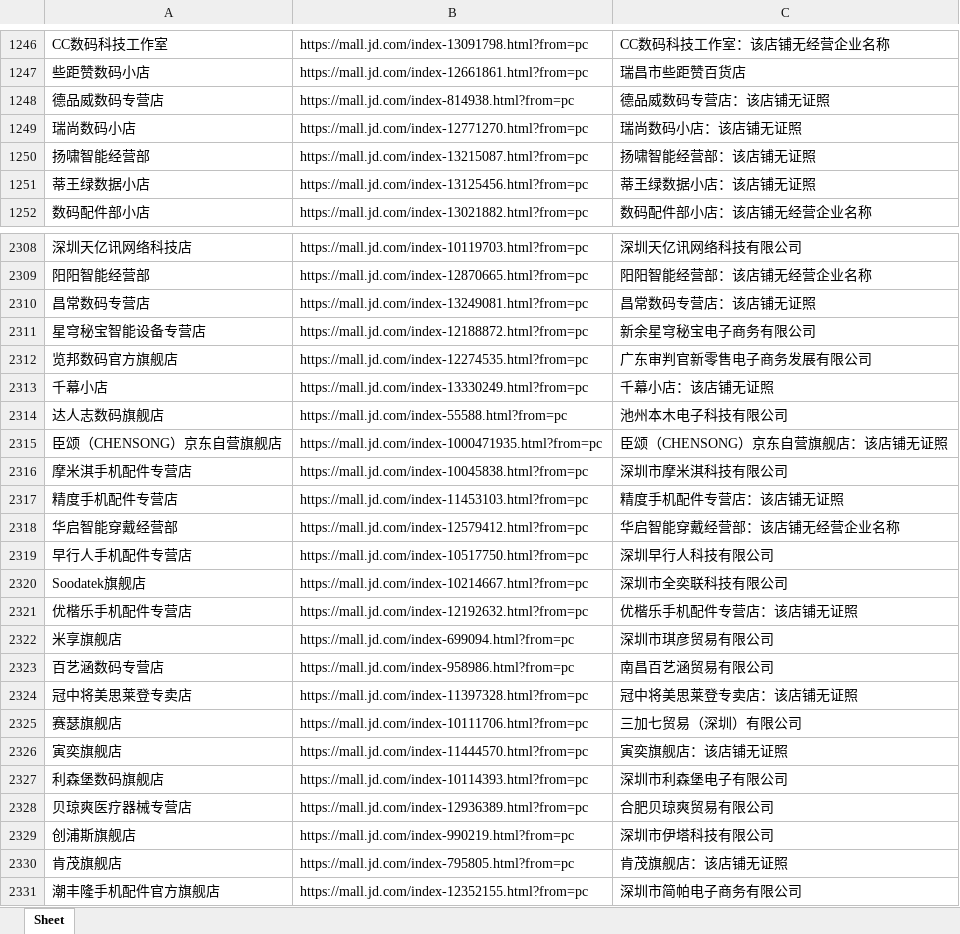
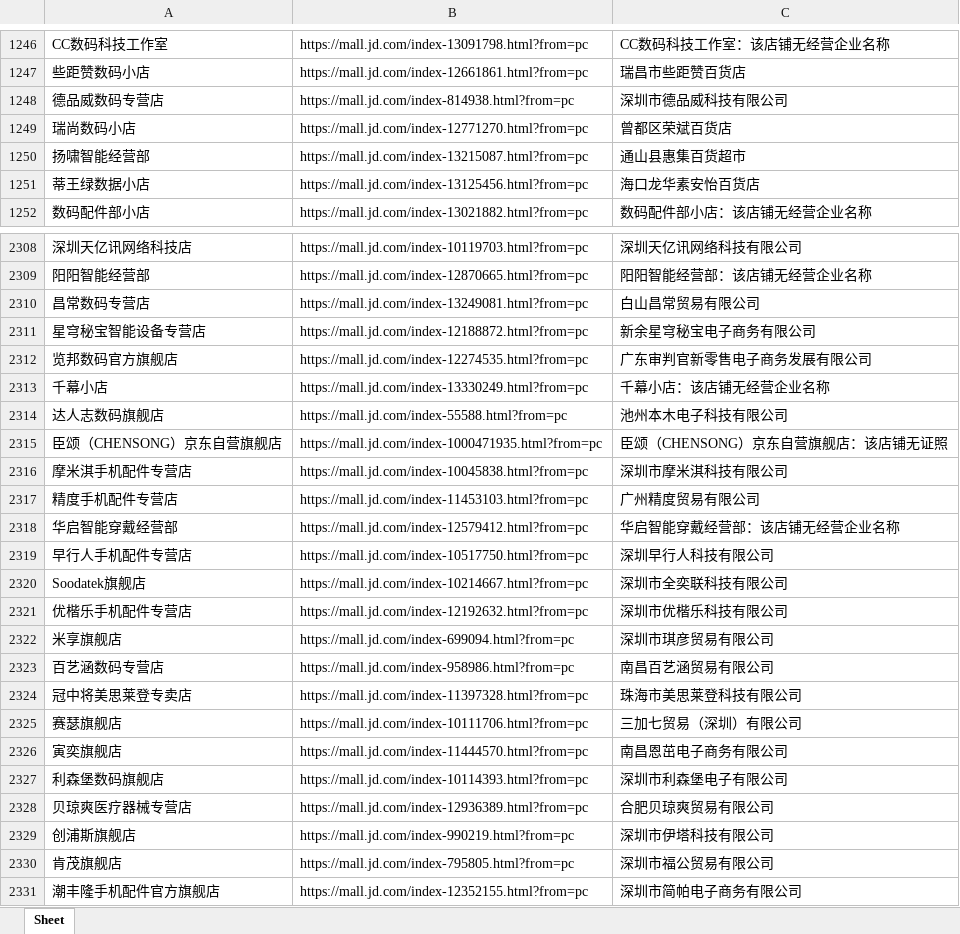
Before and after one commit to Siberia-Young/graduation-project, an Excel workbook: jd/data_files/shop_data.xlsx, sheet Sheet, drawn as a sheet; only a part is shown, gaps mark what is left out; values as stored, in another font and other column widths than the file's, no borders; the diff covers the shown part only; the diff names each change by its address in the sheet, - before the commit and + after, or states it on an @@ line.

```diff
--- a/jd/data_files/shop_data.xlsx (sheet Sheet)
+++ b/jd/data_files/shop_data.xlsx (sheet Sheet)
-C1248: 德品威数码专营店：该店铺无证照
+C1248: 深圳市德品威科技有限公司
-C1249: 瑞尚数码小店：该店铺无证照
+C1249: 曾都区荣斌百货店
-C1250: 扬啸智能经营部：该店铺无证照
+C1250: 通山县惠集百货超市
-C1251: 蒂王绿数据小店：该店铺无证照
+C1251: 海口龙华素安怡百货店
-C2310: 昌常数码专营店：该店铺无证照
+C2310: 白山昌常贸易有限公司
-C2313: 千幕小店：该店铺无证照
+C2313: 千幕小店：该店铺无经营企业名称
-C2317: 精度手机配件专营店：该店铺无证照
+C2317: 广州精度贸易有限公司
-C2321: 优楷乐手机配件专营店：该店铺无证照
+C2321: 深圳市优楷乐科技有限公司
-C2324: 冠中将美思莱登专卖店：该店铺无证照
+C2324: 珠海市美思莱登科技有限公司
-C2326: 寅奕旗舰店：该店铺无证照
+C2326: 南昌恩茁电子商务有限公司
-C2330: 肯茂旗舰店：该店铺无证照
+C2330: 深圳市福公贸易有限公司
```
Also changed, not shown: 99 added rows and 386 edited cells elsewhere in this sheet, 14 other files.
